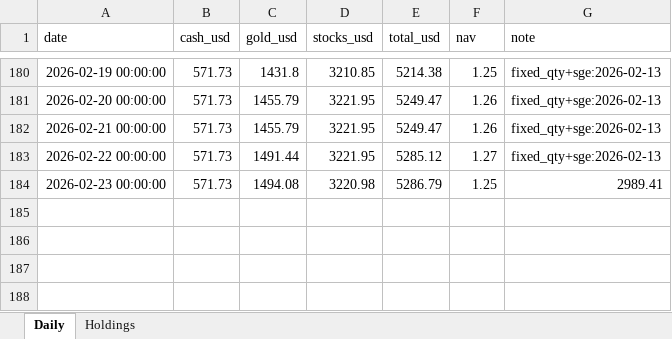
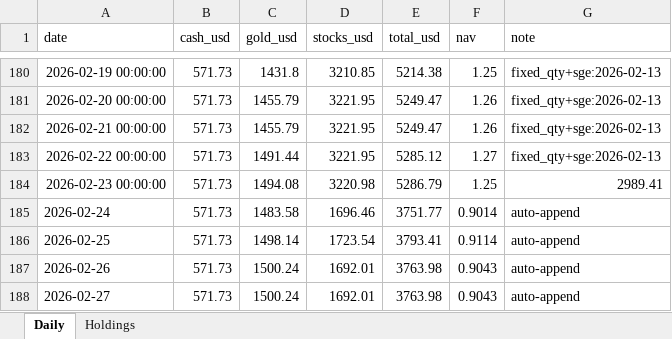
Before and after one commit to zcxixixi/Asset-Management, an Excel workbook: assets.xlsx, sheet Daily, drawn as a sheet; only a part is shown, gaps mark what is left out; values as stored, in another font and other column widths than the file's, no borders; the diff names each change by its address in the sheet, - before the commit and + after, or states it on an @@ line.

Commit message:
feat: backfill real-world portfolio quantities for Feb 24-27 and add QQQ to US Stocks

```diff
--- a/assets.xlsx (sheet Daily)
+++ b/assets.xlsx (sheet Daily)
+row 185: 2026-02-24 | 571.73 | 1483.58 | 1696.46 | 3751.77 | 0.9014 | auto-append
+row 186: 2026-02-25 | 571.73 | 1498.14 | 1723.54 | 3793.41 | 0.9114 | auto-append
+row 187: 2026-02-26 | 571.73 | 1500.24 | 1692.01 | 3763.98 | 0.9043 | auto-append
+row 188: 2026-02-27 | 571.73 | 1500.24 | 1692.01 | 3763.98 | 0.9043 | auto-append
```
Also changed, not shown: sheet Holdings, 2 other files.
